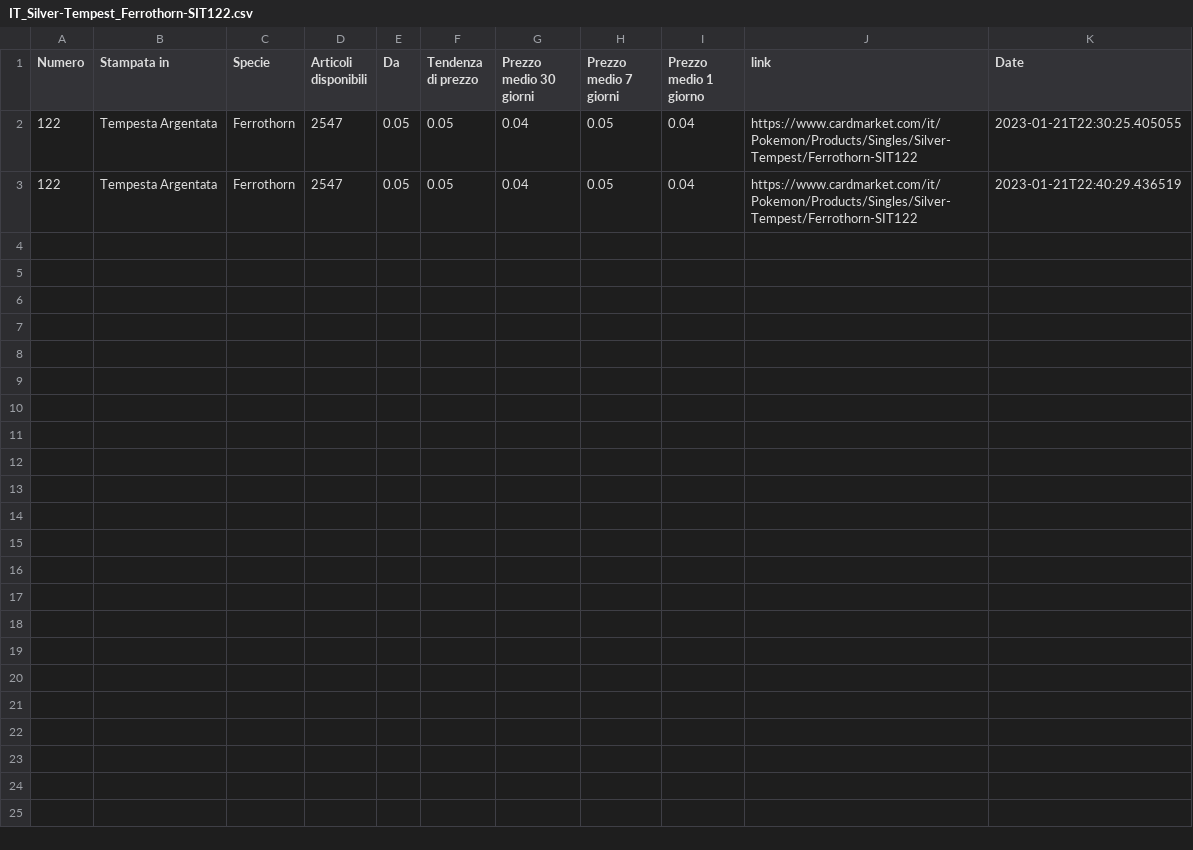
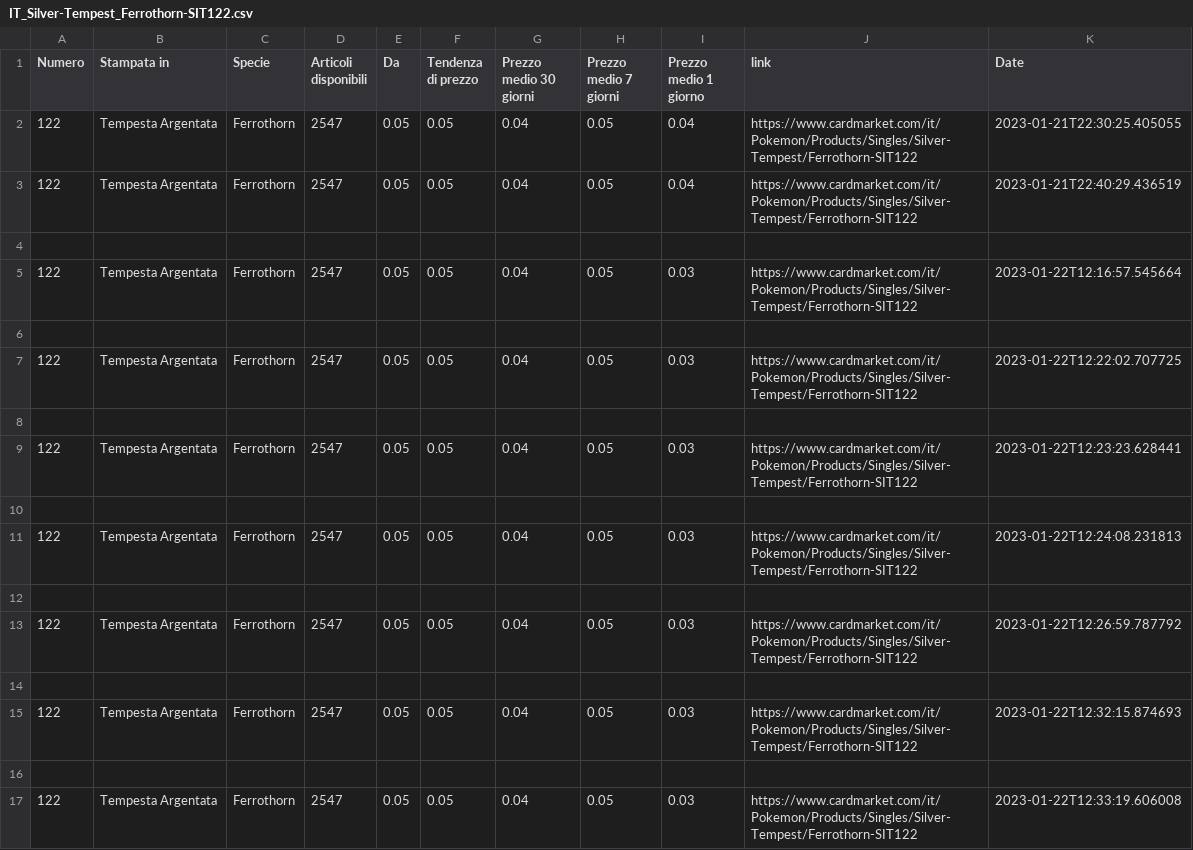
Before and after one commit to ARaieta/CardMarketPy, a CSV file: src/cardmarket_pokemon_data/IT_Silver-Tempest_Ferrothorn-SIT122.csv, drawn as a sheet.

```diff
--- a/src/cardmarket_pokemon_data/IT_Silver-Tempest_Ferrothorn-SIT122.csv
+++ b/src/cardmarket_pokemon_data/IT_Silver-Tempest_Ferrothorn-SIT122.csv
@@ -3 +3,15 @@ Numero,Stampata in,Specie,Articoli disponibili,Da,Tendenza di prezzo,Prezzo medi
 122,Tempesta Argentata,Ferrothorn,2547,0.05,0.05,0.04,0.05,0.04,https://www.cardmarket.com/it/Pokemon/Products/Singles/Silver-Tempest/Ferrothorn-SIT122,2023-01-21T22:40:29.436519
+
+122,Tempesta Argentata,Ferrothorn,2547,0.05,0.05,0.04,0.05,0.03,https://www.cardmarket.com/it/Pokemon/Products/Singles/Silver-Tempest/Ferrothorn-SIT122,2023-01-22T12:16:57.545664
+
+122,Tempesta Argentata,Ferrothorn,2547,0.05,0.05,0.04,0.05,0.03,https://www.cardmarket.com/it/Pokemon/Products/Singles/Silver-Tempest/Ferrothorn-SIT122,2023-01-22T12:22:02.707725
+
+122,Tempesta Argentata,Ferrothorn,2547,0.05,0.05,0.04,0.05,0.03,https://www.cardmarket.com/it/Pokemon/Products/Singles/Silver-Tempest/Ferrothorn-SIT122,2023-01-22T12:23:23.628441
+
+122,Tempesta Argentata,Ferrothorn,2547,0.05,0.05,0.04,0.05,0.03,https://www.cardmarket.com/it/Pokemon/Products/Singles/Silver-Tempest/Ferrothorn-SIT122,2023-01-22T12:24:08.231813
+
+122,Tempesta Argentata,Ferrothorn,2547,0.05,0.05,0.04,0.05,0.03,https://www.cardmarket.com/it/Pokemon/Products/Singles/Silver-Tempest/Ferrothorn-SIT122,2023-01-22T12:26:59.787792
+
+122,Tempesta Argentata,Ferrothorn,2547,0.05,0.05,0.04,0.05,0.03,https://www.cardmarket.com/it/Pokemon/Products/Singles/Silver-Tempest/Ferrothorn-SIT122,2023-01-22T12:32:15.874693
+
+122,Tempesta Argentata,Ferrothorn,2547,0.05,0.05,0.04,0.05,0.03,https://www.cardmarket.com/it/Pokemon/Products/Singles/Silver-Tempest/Ferrothorn-SIT122,2023-01-22T12:33:19.606008
```
Also changed, not shown: src/cardmarket_pokemon_data/IT_Silver-Tempest_Cobalion-SIT126.csv, src/cardmarket_pokemon_data/IT_Silver-Tempest_Ferroseed-SIT121.csv, 2 other files.
